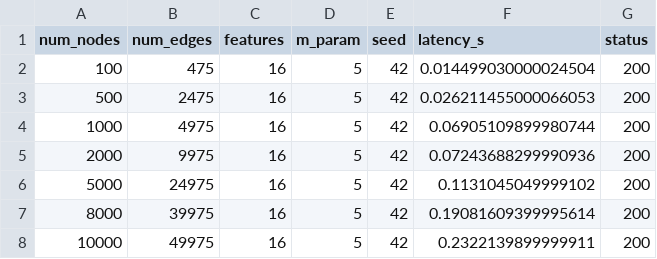
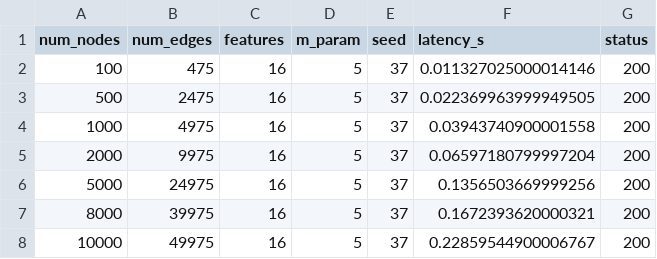
Before and after one commit to YorkWaugh/AI-container-runtime-profiles-dataset, a CSV file: data/CPU3+Mem6.csv, drawn as a sheet.

```diff
--- a/data/CPU3+Mem6.csv
+++ b/data/CPU3+Mem6.csv
@@ -1,8 +1,8 @@
 num_nodes,num_edges,features,m_param,seed,latency_s,status
-100,475,16,5,42,0.014499030000024504,200
-500,2475,16,5,42,0.026211455000066053,200
-1000,4975,16,5,42,0.06905109899980744,200
-2000,9975,16,5,42,0.07243688299990936,200
-5000,24975,16,5,42,0.1131045049999102,200
-8000,39975,16,5,42,0.19081609399995614,200
-10000,49975,16,5,42,0.2322139899999911,200
+100,475,16,5,37,0.011327025000014146,200
+500,2475,16,5,37,0.022369963999949505,200
+1000,4975,16,5,37,0.03943740900001558,200
+2000,9975,16,5,37,0.06597180799997204,200
+5000,24975,16,5,37,0.1356503669999256,200
+8000,39975,16,5,37,0.1672393620000321,200
+10000,49975,16,5,37,0.22859544900006767,200
```
Also changed, not shown: data/CPU1+Mem2.csv, data/CPU2+Mem4.csv, 6 other files.
